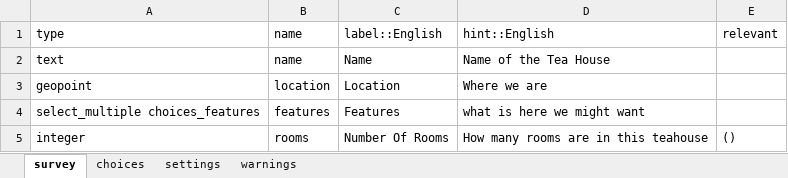
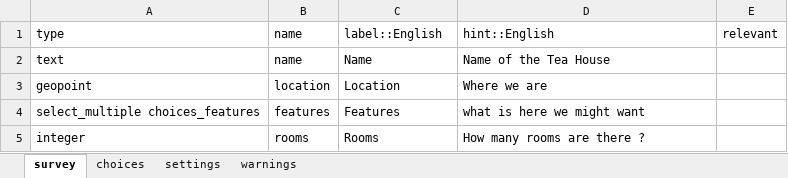
Before and after one commit to rsavoye/gosm, an Excel workbook: ODK/forms/TeaHouse.xlsx, sheet survey, drawn as a sheet; values as stored, in another font and other column widths than the file's, no borders; the diff names each change by its address in the sheet, - before the commit and + after, or states it on an @@ line.

```diff
--- a/ODK/forms/TeaHouse.xlsx (sheet survey)
+++ b/ODK/forms/TeaHouse.xlsx (sheet survey)
-C5: Number Of Rooms
+C5: Rooms
-D5: How many rooms are in this teahouse
+D5: How many rooms are there ?
-E5: ()
+E5: (empty)
```
Also changed, not shown: ODK/forms/ClimbingArea.xlsx.
